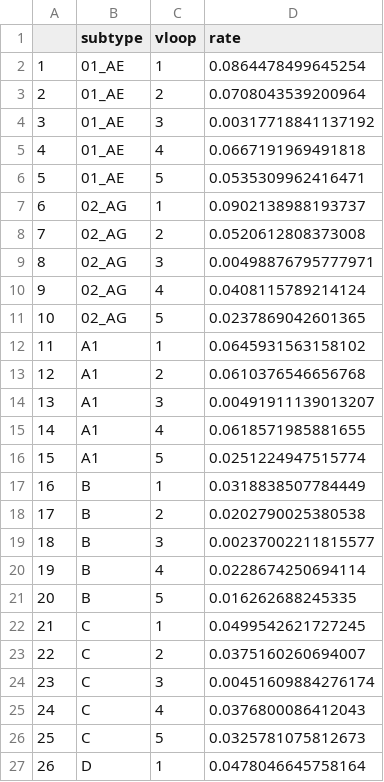
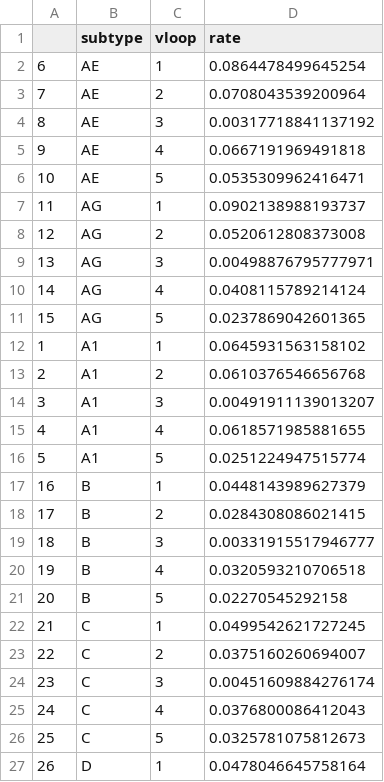
Before and after one commit to PoonLab/vindels, a CSV file: Indel_Analysis/indel_rates2.csv, drawn as a sheet; only a part is shown.

```diff
--- a/Indel_Analysis/indel_rates2.csv
+++ b/Indel_Analysis/indel_rates2.csv
@@ -1,22 +1,22 @@
 "","subtype","vloop","rate"
-"1","01_AE",1,0.0864478499645254
-"2","01_AE",2,0.0708043539200964
-"3","01_AE",3,0.00317718841137192
-"4","01_AE",4,0.0667191969491818
-"5","01_AE",5,0.0535309962416471
-"6","02_AG",1,0.0902138988193737
-"7","02_AG",2,0.0520612808373008
-"8","02_AG",3,0.00498876795777971
-"9","02_AG",4,0.0408115789214124
-"10","02_AG",5,0.0237869042601365
-"11","A1",1,0.0645931563158102
-"12","A1",2,0.0610376546656768
-"13","A1",3,0.00491911139013207
-"14","A1",4,0.0618571985881655
-"15","A1",5,0.0251224947515774
-"16","B",1,0.0318838507784449
-"17","B",2,0.0202790025380538
-"18","B",3,0.00237002211815577
-"19","B",4,0.0228674250694114
-"20","B",5,0.016262688245335
+"6","AE",1,0.0864478499645254
+"7","AE",2,0.0708043539200964
+"8","AE",3,0.00317718841137192
+"9","AE",4,0.0667191969491818
+"10","AE",5,0.0535309962416471
+"11","AG",1,0.0902138988193737
+"12","AG",2,0.0520612808373008
+"13","AG",3,0.00498876795777971
+"14","AG",4,0.0408115789214124
+"15","AG",5,0.0237869042601365
+"1","A1",1,0.0645931563158102
+"2","A1",2,0.0610376546656768
+"3","A1",3,0.00491911139013207
+"4","A1",4,0.0618571985881655
+"5","A1",5,0.0251224947515774
+"16","B",1,0.0448143989627379
+"17","B",2,0.0284308086021415
+"18","B",3,0.00331915517946777
+"19","B",4,0.0320593210706518
+"20","B",5,0.02270545292158
 "21","C",1,0.0499542621727245
```
Also changed, not shown: Indel_Analysis/conf_ints2.csv, 38 other files.
